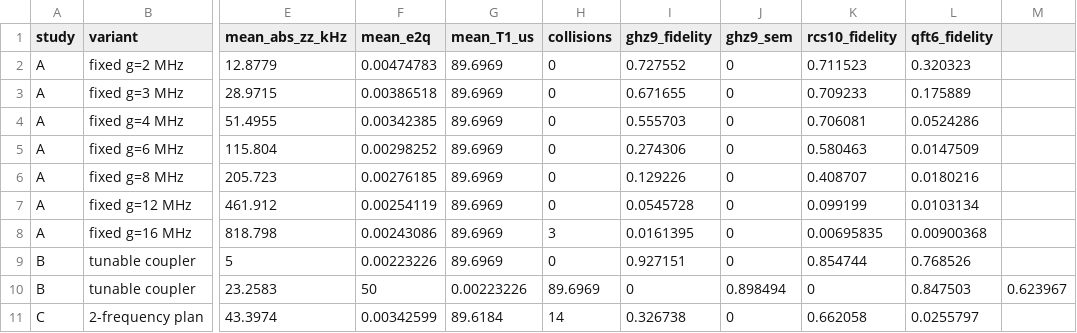
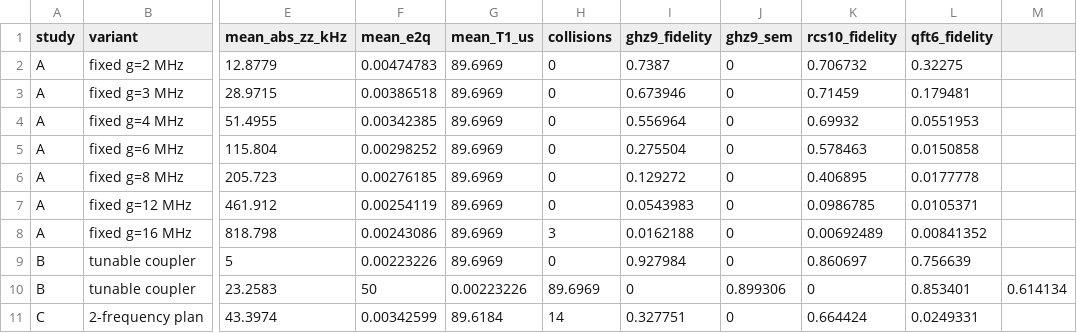
Before and after one commit to FluffyHorizon1/qpuforge, a CSV file: results/design_study.csv, drawn as a sheet; only a part is shown, gaps mark what is left out; the diff covers the shown part only; the diff names each change by its address in the sheet, - before the commit and + after, or states it on an @@ line.

```diff
--- a/results/design_study.csv
+++ b/results/design_study.csv
-I2 (ghz9_fidelity): 0.727552
+I2 (ghz9_fidelity): 0.7387
-K2 (rcs10_fidelity): 0.711523
+K2 (rcs10_fidelity): 0.706732
-L2 (qft6_fidelity): 0.320323
+L2 (qft6_fidelity): 0.32275
-I3 (ghz9_fidelity): 0.671655
+I3 (ghz9_fidelity): 0.673946
-K3 (rcs10_fidelity): 0.709233
+K3 (rcs10_fidelity): 0.71459
-L3 (qft6_fidelity): 0.175889
+L3 (qft6_fidelity): 0.179481
-I4 (ghz9_fidelity): 0.555703
+I4 (ghz9_fidelity): 0.556964
-K4 (rcs10_fidelity): 0.706081
+K4 (rcs10_fidelity): 0.69932
-L4 (qft6_fidelity): 0.0524286
+L4 (qft6_fidelity): 0.0551953
-I5 (ghz9_fidelity): 0.274306
+I5 (ghz9_fidelity): 0.275504
-K5 (rcs10_fidelity): 0.580463
+K5 (rcs10_fidelity): 0.578463
-L5 (qft6_fidelity): 0.0147509
+L5 (qft6_fidelity): 0.0150858
-I6 (ghz9_fidelity): 0.129226
+I6 (ghz9_fidelity): 0.129272
-K6 (rcs10_fidelity): 0.408707
+K6 (rcs10_fidelity): 0.406895
-L6 (qft6_fidelity): 0.0180216
+L6 (qft6_fidelity): 0.0177778
-I7 (ghz9_fidelity): 0.0545728
+I7 (ghz9_fidelity): 0.0543983
-K7 (rcs10_fidelity): 0.099199
+K7 (rcs10_fidelity): 0.0986785
-L7 (qft6_fidelity): 0.0103134
+L7 (qft6_fidelity): 0.0105371
-I8 (ghz9_fidelity): 0.0161395
+I8 (ghz9_fidelity): 0.0162188
-K8 (rcs10_fidelity): 0.00695835
+K8 (rcs10_fidelity): 0.00692489
-L8 (qft6_fidelity): 0.00900368
+L8 (qft6_fidelity): 0.00841352
-I9 (ghz9_fidelity): 0.927151
+I9 (ghz9_fidelity): 0.927984
-K9 (rcs10_fidelity): 0.854744
+K9 (rcs10_fidelity): 0.860697
-L9 (qft6_fidelity): 0.768526
+L9 (qft6_fidelity): 0.756639
-J10 (ghz9_sem): 0.898494
+J10 (ghz9_sem): 0.899306
-L10 (qft6_fidelity): 0.847503
+L10 (qft6_fidelity): 0.853401
-M10: 0.623967
+M10: 0.614134
-I11 (ghz9_fidelity): 0.326738
+I11 (ghz9_fidelity): 0.327751
-K11 (rcs10_fidelity): 0.662058
+K11 (rcs10_fidelity): 0.664424
-L11 (qft6_fidelity): 0.0255797
+L11 (qft6_fidelity): 0.0249331
```
Also changed, not shown: 18 edited cells elsewhere in this file, 13 other files.
